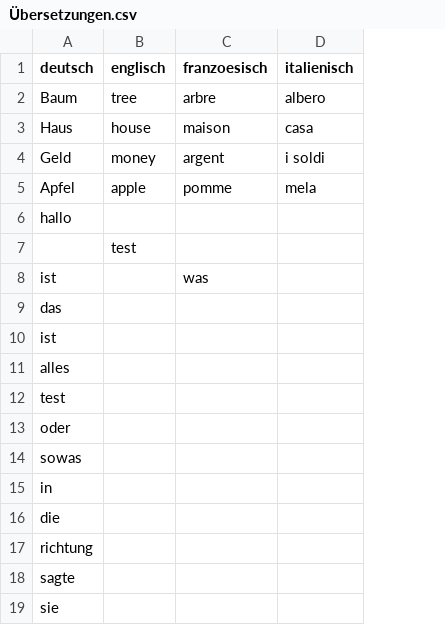
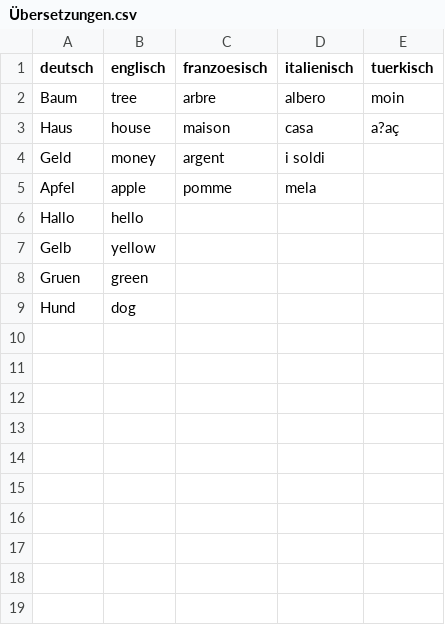
Before and after one commit to Flip-C/VocabularyTrainer, a CSV file: Biermann_Erlacher_VokabelTrainer/Biermann_Erlacher_VokabelTrainer/TranslationFiles/Übersetzungen.csv, drawn as a sheet; removed rows and columns are numbered as before the commit, all else as after; the diff names each change by its address in the sheet, - before the commit and + after, or states it on an @@ line.

```diff
--- a/Biermann_Erlacher_VokabelTrainer/Biermann_Erlacher_VokabelTrainer/TranslationFiles/Übersetzungen.csv
+++ b/Biermann_Erlacher_VokabelTrainer/Biermann_Erlacher_VokabelTrainer/TranslationFiles/Übersetzungen.csv
+column E (tuerkisch), rows 2-3: moin | a?aç
-row 6: hallo
-row 7:  | test
-row 8: ist |  | was
-row 9: das
-row 10: ist
-row 11: alles
-row 12: test
-row 13: oder
-row 14: sowas
-row 15: in
-row 16: die
-row 17: richtung
-row 18: sagte
-row 19: sie
+row 6: Hallo | hello
+row 7: Gelb | yellow
+row 8: Gruen | green
+row 9: Hund | dog
```
Also changed, not shown: 1 other file.
